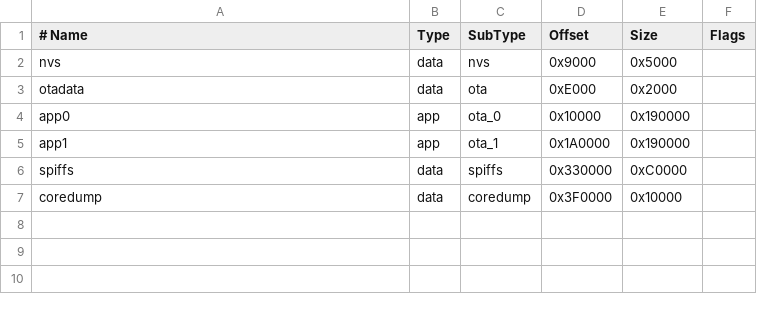
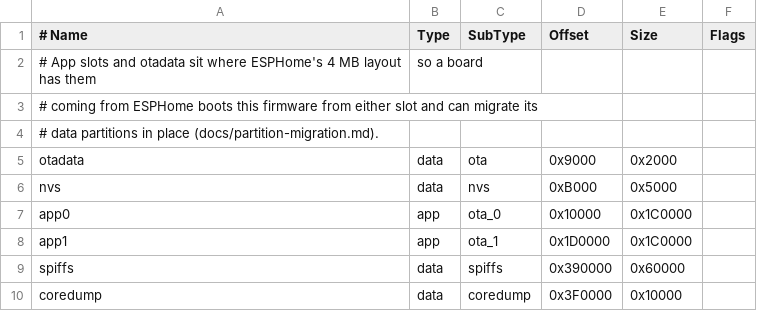
Before and after one commit to gume/HeatpumpsN, a CSV file: firmware/partitions.csv, drawn as a sheet.

```diff
--- a/firmware/partitions.csv
+++ b/firmware/partitions.csv
@@ -1,7 +1,10 @@
 # Name,   Type, SubType, Offset,   Size,     Flags
-nvs,      data, nvs,     0x9000,   0x5000,
-otadata,  data, ota,     0xE000,   0x2000,
-app0,     app,  ota_0,   0x10000,  0x190000,
-app1,     app,  ota_1,   0x1A0000, 0x190000,
-spiffs,   data, spiffs,  0x330000, 0xC0000,
+# App slots and otadata sit where ESPHome's 4 MB layout has them, so a board
+# coming from ESPHome boots this firmware from either slot and can migrate its
+# data partitions in place (docs/partition-migration.md).
+otadata,  data, ota,     0x9000,   0x2000,
+nvs,      data, nvs,     0xB000,   0x5000,
+app0,     app,  ota_0,   0x10000,  0x1C0000,
+app1,     app,  ota_1,   0x1D0000, 0x1C0000,
+spiffs,   data, spiffs,  0x390000, 0x60000,
 coredump, data, coredump,0x3F0000, 0x10000,
```
Also changed, not shown: firmware/src/partitions.csv, 23 other files.
